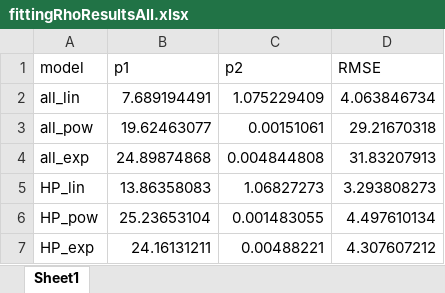
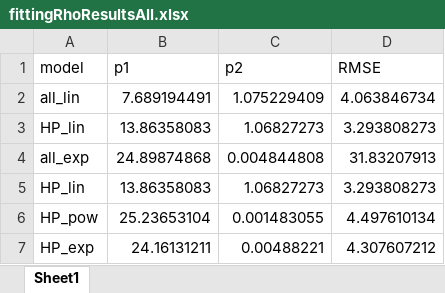
Before and after one commit to igomen1995/UHS-CF-Dispersion-Exps, an Excel workbook: results/cal_250725_PR/fittingRhoResultsAll.xlsx, sheet Sheet1, drawn as a sheet; values as stored, in another font and other column widths than the file's, no borders; removed rows and columns are numbered as before the commit, all else as after; the diff names each change by its address in the sheet, - before the commit and + after, or states it on an @@ line.

Commit message:
all results from main cal, main PR and main data extract as of feb 09, 2026

```diff
--- a/results/cal_250725_PR/fittingRhoResultsAll.xlsx (sheet Sheet1)
+++ b/results/cal_250725_PR/fittingRhoResultsAll.xlsx (sheet Sheet1)
-row 3: all_pow | 19.62463077 | 0.00151061 | 29.21670318
+row 3: HP_lin | 13.86358083 | 1.06827273 | 3.293808273
```
Also changed, not shown: results/cal_250725_PR/calResults.xlsx, 9 other files.
